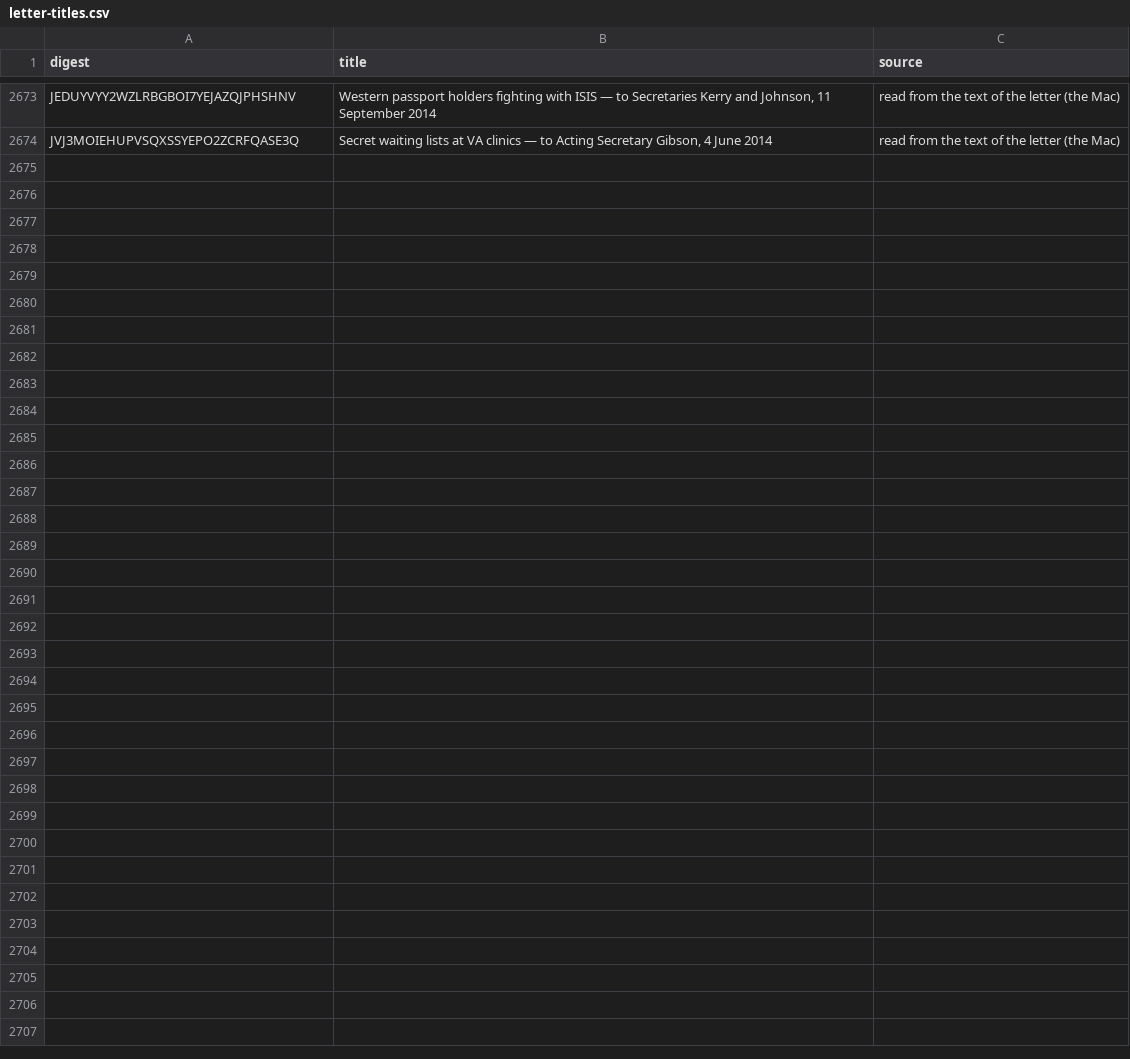
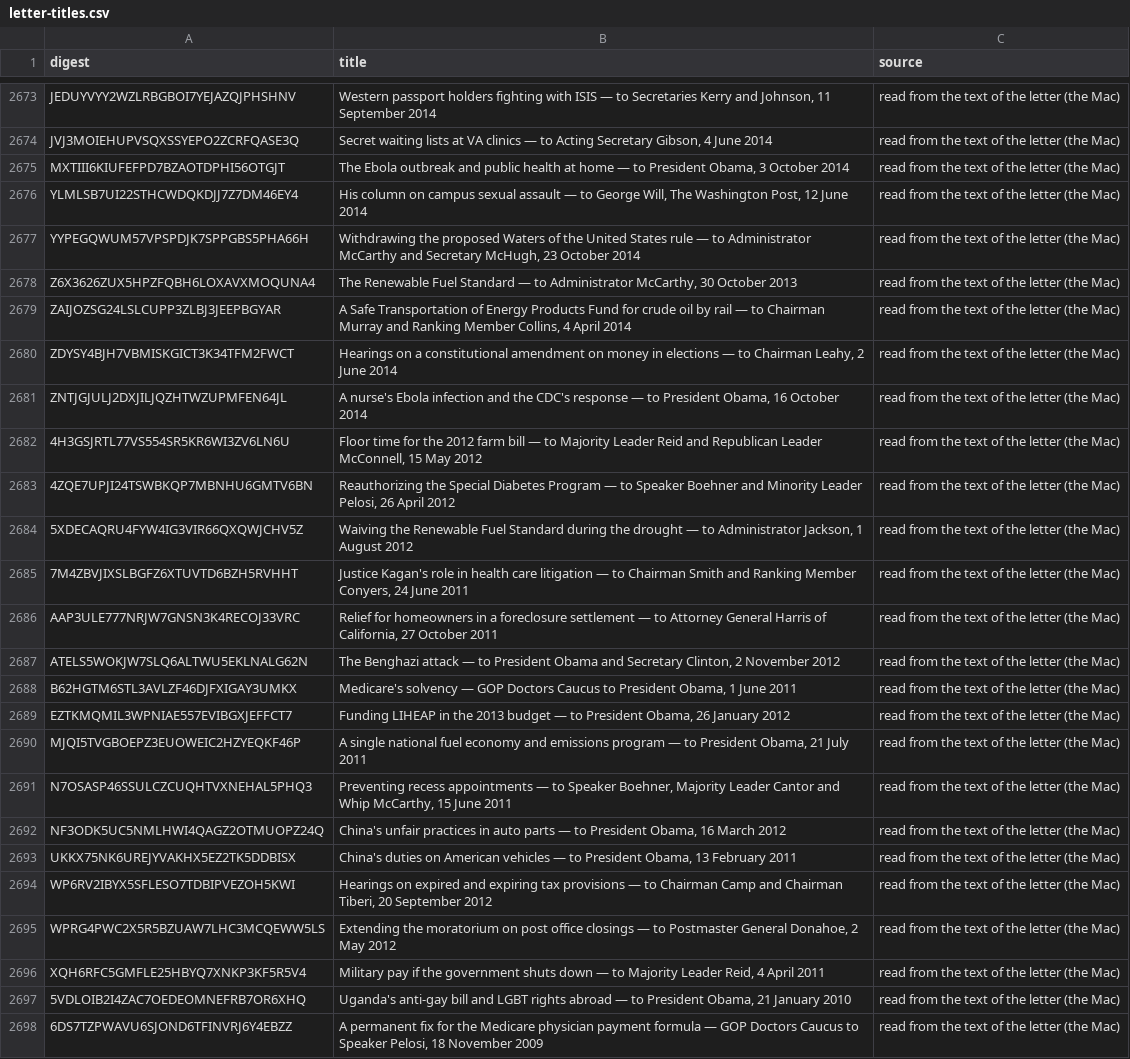
Before and after one commit to Robin-IA/Congressional-Letters-Dev, a CSV file: vocabulary/letter-titles.csv, drawn as a sheet; only a part is shown, gaps mark what is left out.

```diff
--- a/vocabulary/letter-titles.csv
+++ b/vocabulary/letter-titles.csv
@@ -2674 +2674,25 @@ JEDUYVYY2WZLRBGBOI7YEJAZQJPHSHNV,"Western passport holders fighting with ISIS
 JVJ3MOIEHUPVSQXSSYEPO2ZCRFQASE3Q,"Secret waiting lists at VA clinics — to Acting Secretary Gibson, 4 June 2014",read from the text of the letter (the Mac)
+MXTIII6KIUFEFPD7BZAOTDPHI56OTGJT,"The Ebola outbreak and public health at home — to President Obama, 3 October 2014",read from the text of the letter (the Mac)
+YLMLSB7UI22STHCWDQKDJJ7Z7DM46EY4,"His column on campus sexual assault — to George Will, The Washington Post, 12 June 2014",read from the text of the letter (the Mac)
+YYPEGQWUM57VPSPDJK7SPPGBS5PHA66H,"Withdrawing the proposed Waters of the United States rule — to Administrator McCarthy and Secretary McHugh, 23 October 2014",read from the text of the letter (the Mac)
+Z6X3626ZUX5HPZFQBH6LOXAVXMOQUNA4,"The Renewable Fuel Standard — to Administrator McCarthy, 30 October 2013",read from the text of the letter (the Mac)
+ZAIJOZSG24LSLCUPP3ZLBJ3JEEPBGYAR,"A Safe Transportation of Energy Products Fund for crude oil by rail — to Chairman Murray and Ranking Member Collins, 4 April 2014",read from the text of the letter (the Mac)
+ZDYSY4BJH7VBMISKGICT3K34TFM2FWCT,"Hearings on a constitutional amendment on money in elections — to Chairman Leahy, 2 June 2014",read from the text of the letter (the Mac)
+ZNTJGJULJ2DXJILJQZHTWZUPMFEN64JL,"A nurse's Ebola infection and the CDC's response — to President Obama, 16 October 2014",read from the text of the letter (the Mac)
+4H3GSJRTL77VS554SR5KR6WI3ZV6LN6U,"Floor time for the 2012 farm bill — to Majority Leader Reid and Republican Leader McConnell, 15 May 2012",read from the text of the letter (the Mac)
+4ZQE7UPJI24TSWBKQP7MBNHU6GMTV6BN,"Reauthorizing the Special Diabetes Program — to Speaker Boehner and Minority Leader Pelosi, 26 April 2012",read from the text of the letter (the Mac)
+5XDECAQRU4FYW4IG3VIR66QXQWJCHV5Z,"Waiving the Renewable Fuel Standard during the drought — to Administrator Jackson, 1 August 2012",read from the text of the letter (the Mac)
+7M4ZBVJIXSLBGFZ6XTUVTD6BZH5RVHHT,"Justice Kagan's role in health care litigation — to Chairman Smith and Ranking Member Conyers, 24 June 2011",read from the text of the letter (the Mac)
+AAP3ULE777NRJW7GNSN3K4RECOJ33VRC,"Relief for homeowners in a foreclosure settlement — to Attorney General Harris of California, 27 October 2011",read from the text of the letter (the Mac)
+ATELS5WOKJW7SLQ6ALTWU5EKLNALG62N,"The Benghazi attack — to President Obama and Secretary Clinton, 2 November 2012",read from the text of the letter (the Mac)
+B62HGTM6STL3AVLZF46DJFXIGAY3UMKX,"Medicare's solvency — GOP Doctors Caucus to President Obama, 1 June 2011",read from the text of the letter (the Mac)
+EZTKMQMIL3WPNIAE557EVIBGXJEFFCT7,"Funding LIHEAP in the 2013 budget — to President Obama, 26 January 2012",read from the text of the letter (the Mac)
+MJQI5TVGBOEPZ3EUOWEIC2HZYEQKF46P,"A single national fuel economy and emissions program — to President Obama, 21 July 2011",read from the text of the letter (the Mac)
+N7OSASP46SSULCZCUQHTVXNEHAL5PHQ3,"Preventing recess appointments — to Speaker Boehner, Majority Leader Cantor and Whip McCarthy, 15 June 2011",read from the text of the letter (the Mac)
+NF3ODK5UC5NMLHWI4QAGZ2OTMUOPZ24Q,"China's unfair practices in auto parts — to President Obama, 16 March 2012",read from the text of the letter (the Mac)
+UKKX75NK6UREJYVAKHX5EZ2TK5DDBISX,"China's duties on American vehicles — to President Obama, 13 February 2011",read from the text of the letter (the Mac)
+WP6RV2IBYX5SFLESO7TDBIPVEZOH5KWI,"Hearings on expired and expiring tax provisions — to Chairman Camp and Chairman Tiberi, 20 September 2012",read from the text of the letter (the Mac)
+WPRG4PWC2X5R5BZUAW7LHC3MCQEWW5LS,"Extending the moratorium on post office closings — to Postmaster General Donahoe, 2 May 2012",read from the text of the letter (the Mac)
+XQH6RFC5GMFLE25HBYQ7XNKP3KF5R5V4,"Military pay if the government shuts down — to Majority Leader Reid, 4 April 2011",read from the text of the letter (the Mac)
+5VDLOIB2I4ZAC7OEDEOMNEFRB7OR6XHQ,"Uganda's anti-gay bill and LGBT rights abroad — to President Obama, 21 January 2010",read from the text of the letter (the Mac)
+6DS7TZPWAVU6SJOND6TFINVRJ6Y4EBZZ,"A permanent fix for the Medicare physician payment formula — GOP Doctors Caucus to Speaker Pelosi, 18 November 2009",read from the text of the letter (the Mac)
```
Also changed, not shown: vocabulary/letter-topics.csv, vocabulary/letters-reviewed.csv.
